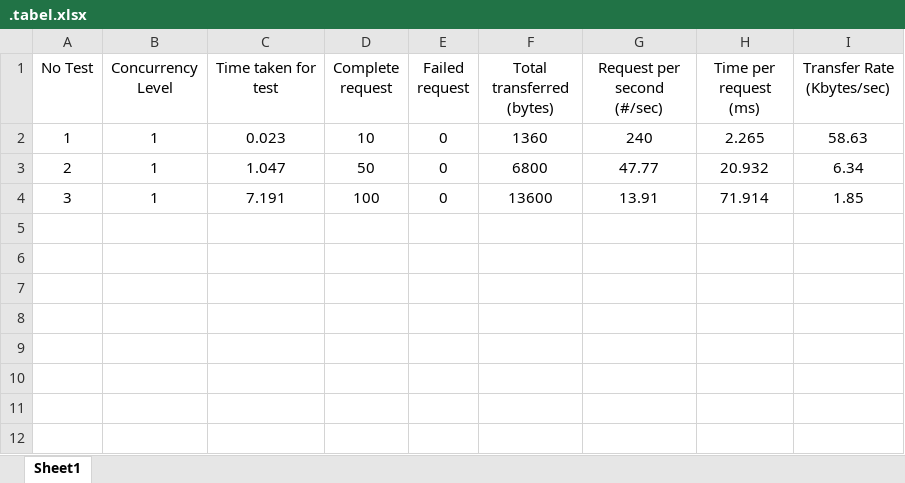
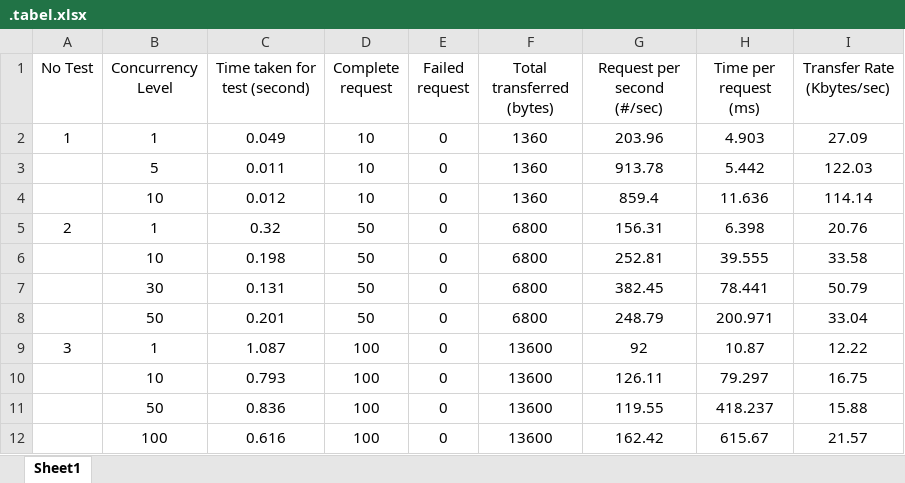
Before and after one commit to bobbiaditya/progjar-b-its-2020, an Excel workbook: tugas7/.tabel.xlsx, sheet Sheet1, drawn as a sheet; values as stored, in another font and other column widths than the file's, no borders; addresses are those after the commit; the diff names each change by its address in the sheet, - before the commit and + after, or states it on an @@ line.

Commit message:
update tabel

```diff
--- a/tugas7/.tabel.xlsx (sheet Sheet1)
+++ b/tugas7/.tabel.xlsx (sheet Sheet1)
-C1: Time taken for test
+C1: Time taken for test (second)
-C2 (Time taken for test (second)): 0.023
+C2 (Time taken for test (second)): 0.049
-G2 (Request per second (#/sec)): 240
+G2 (Request per second (#/sec)): 203.96
-H2 (Time per request (ms)): 2.265
+H2 (Time per request (ms)): 4.903
-I2 (Transfer Rate (Kbytes/sec)): 58.63
+I2 (Transfer Rate (Kbytes/sec)): 27.09
+row 3:  | 5 | 0.011 | 10 | 0 | 1360 | 913.78 | 5.442 | 122.03
+row 4:  | 10 | 0.012 | 10 | 0 | 1360 | 859.4 | 11.636 | 114.14
-C5 (Time taken for test (second)): 1.047
+C5 (Time taken for test (second)): 0.32
-G5 (Request per second (#/sec)): 47.77
+G5 (Request per second (#/sec)): 156.31
-H5 (Time per request (ms)): 20.932
+H5 (Time per request (ms)): 6.398
-I5 (Transfer Rate (Kbytes/sec)): 6.34
+I5 (Transfer Rate (Kbytes/sec)): 20.76
+row 6:  | 10 | 0.198 | 50 | 0 | 6800 | 252.81 | 39.555 | 33.58
+row 7:  | 30 | 0.131 | 50 | 0 | 6800 | 382.45 | 78.441 | 50.79
+row 8:  | 50 | 0.201 | 50 | 0 | 6800 | 248.79 | 200.971 | 33.04
-C9 (Time taken for test (second)): 7.191
+C9 (Time taken for test (second)): 1.087
-G9 (Request per second (#/sec)): 13.91
+G9 (Request per second (#/sec)): 92
-H9 (Time per request (ms)): 71.914
+H9 (Time per request (ms)): 10.87
-I9 (Transfer Rate (Kbytes/sec)): 1.85
+I9 (Transfer Rate (Kbytes/sec)): 12.22
+row 10:  | 10 | 0.793 | 100 | 0 | 13600 | 126.11 | 79.297 | 16.75
+row 11:  | 50 | 0.836 | 100 | 0 | 13600 | 119.55 | 418.237 | 15.88
+row 12:  | 100 | 0.616 | 100 | 0 | 13600 | 162.42 | 615.67 | 21.57
```
Also changed, not shown: 2 other files.
